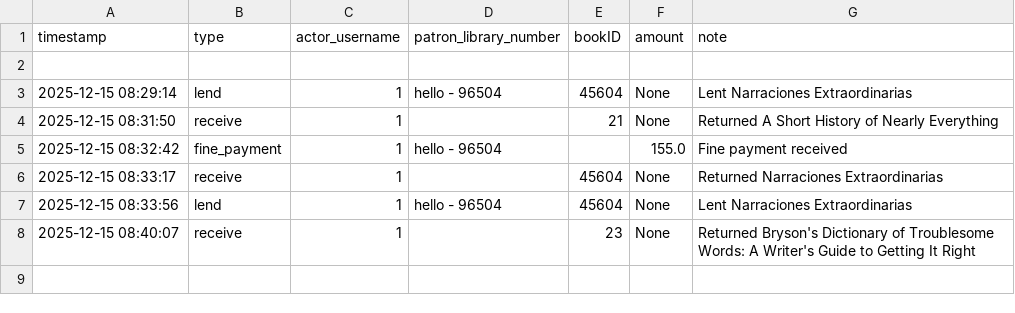
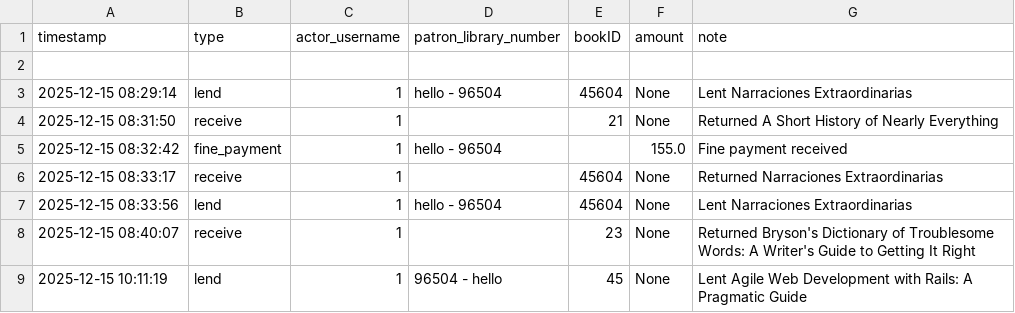
Before and after one commit to Sneax322/Librarian-Tool, a CSV file: transactions.csv, drawn as a sheet; the diff names each change by its address in the sheet, - before the commit and + after, or states it on an @@ line.

```diff
--- a/transactions.csv
+++ b/transactions.csv
+row 9: 2025-12-15 10:11:19 | lend | 1 | 96504 - hello | 45 | None | Lent Agile Web Development with Rails: A Pragmatic Guide
```
Also changed, not shown: patron1.csv, 2 other files.
